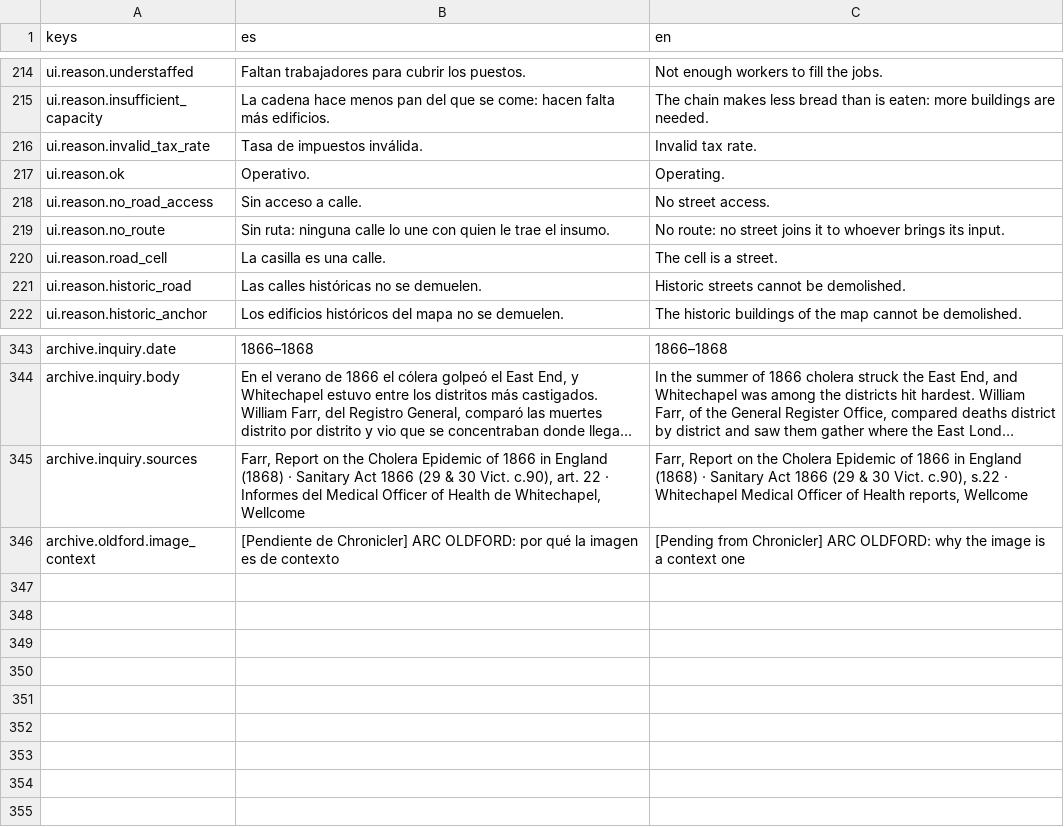
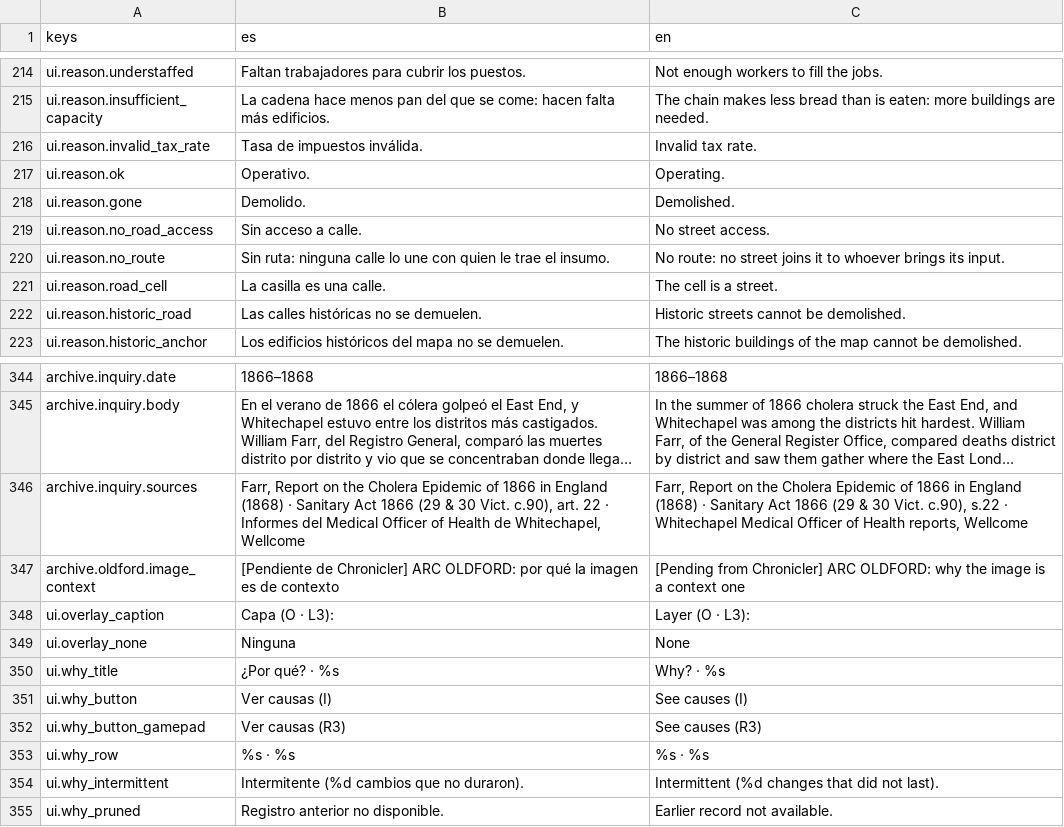
Before and after one commit to Palehour/londinium, a CSV file: locale/ui.csv, drawn as a sheet; only a part is shown, gaps mark what is left out; long unchanged cells end in ….

```diff
--- a/locale/ui.csv
+++ b/locale/ui.csv
@@ -217,2 +217,3 @@ ui.reason.invalid_tax_rate,Tasa de impuestos inválida.,Invalid tax rate.
 ui.reason.ok,Operativo.,Operating.
+ui.reason.gone,Demolido.,Demolished.
 ui.reason.no_road_access,Sin acceso a calle.,No street access.
@@ -346 +347,9 @@ archive.inquiry.sources,"Farr, Report on the Cholera Epidemic of 1866 in England
 archive.oldford.image_context,[Pendiente de Chronicler] ARC OLDFORD: por qué la imagen es de contexto,[Pending from Chronicler] ARC OLDFORD: why the image is a context one
+ui.overlay_caption,Capa (O · L3):,Layer (O · L3):
+ui.overlay_none,Ninguna,None
+ui.why_title,¿Por qué? · %s,Why? · %s
+ui.why_button,Ver causas (I),See causes (I)
+ui.why_button_gamepad,Ver causas (R3),See causes (R3)
+ui.why_row,%s · %s,%s · %s
+ui.why_intermittent,"Intermitente (%d cambios que no duraron).","Intermittent (%d changes that did not last)."
+ui.why_pruned,Registro anterior no disponible.,Earlier record not available.
```
Also changed, not shown: 20 other files.
